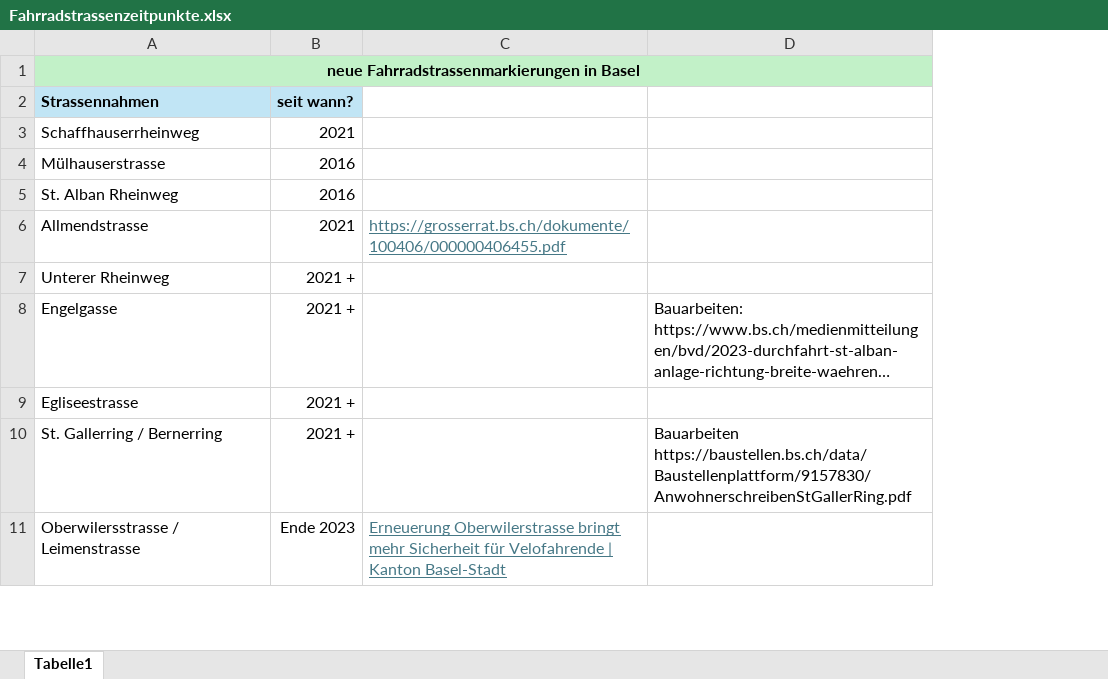
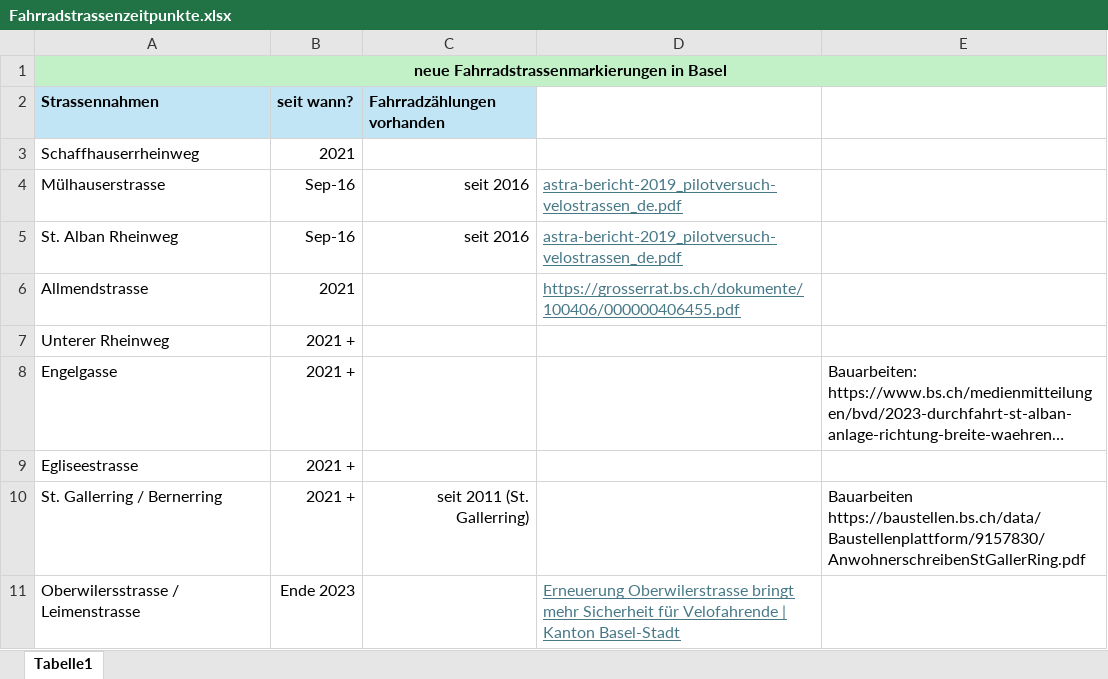
Before and after one commit to MichaelReichmuth/Kerstin_Michael, an Excel workbook: Fahrradstrassenzeitpunkte.xlsx, sheet Tabelle1, drawn as a sheet; only a part is shown; long unchanged cells end in …; values as stored, in another font and other column widths than the file's, no borders; addresses are those after the commit; the diff names each change by its address in the sheet, - before the commit and + after, or states it on an @@ line.

```diff
--- a/Fahrradstrassenzeitpunkte.xlsx (sheet Tabelle1)
+++ b/Fahrradstrassenzeitpunkte.xlsx (sheet Tabelle1)
+column C (Fahrradzählungen vorhanden), rows 4-10: seit 2016 | seit 2016 |  |  |  |  | seit 2011 (St. Gallerring)
-B4:B5 (seit wann?): 2016
+B4:B5 (seit wann?): Sep-16
-D4:D5: (empty)
+D4:D5: astra-bericht-2019_pilotversuch-velostrassen_de.pdf
```
Also changed, not shown: 6 other files.
